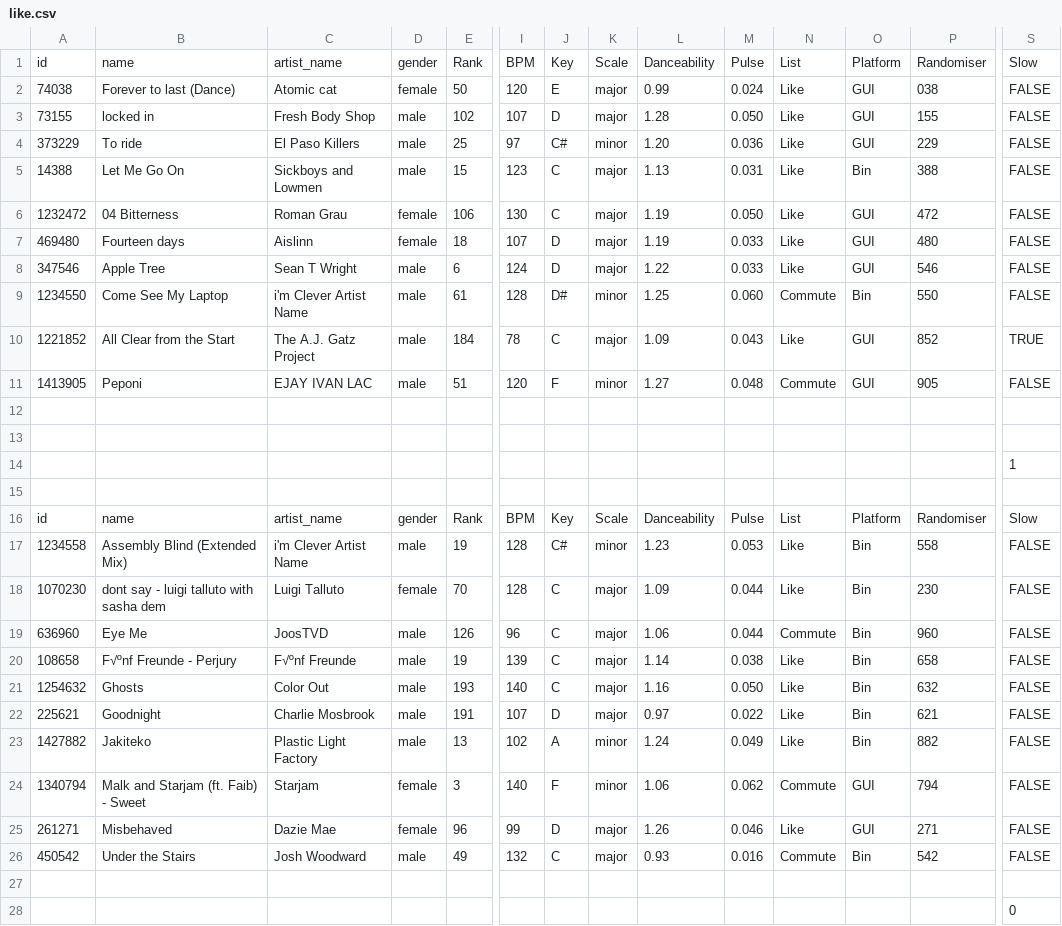
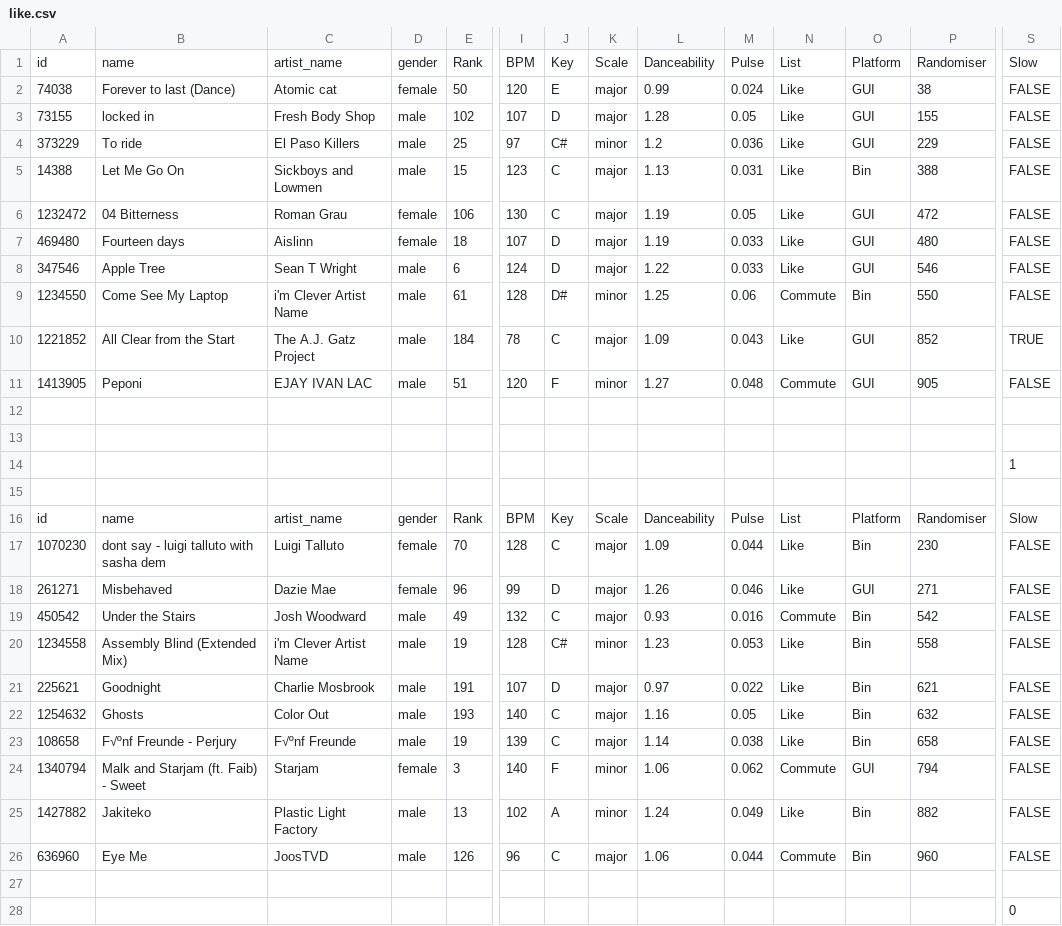
Before and after one commit to rishi-s/Jamendo-Library-Analyser, a CSV file: selections/like.csv, drawn as a sheet; only a part is shown, gaps mark what is left out; removed rows and columns are numbered as before the commit, all else as after; rows hold the shown columns only; the diff names each change by its address in the sheet, - before the commit and + after, or states it on an @@ line.

```diff
--- a/selections/like.csv
+++ b/selections/like.csv
-P2: 038
+P2: 38
-M3: 0.050
+M3: 0.05
-L4: 1.20
+L4: 1.2
-M6: 0.050
+M6: 0.05
-M9: 0.060
+M9: 0.06
-row 21: 1254632 | Ghosts | Color Out | male | 193 | 140 | C | major | 1.16 | 0.050 | Like | Bin | 632 | FALSE
@@ row 17 moved to row 20: 1234558 @@
@@ row 22 moved to row 21: 225621 @@
+row 22: 1254632 | Ghosts | Color Out | male | 193 | 140 | C | major | 1.16 | 0.05 | Like | Bin | 632 | FALSE
@@ row 20 moved to row 23: 108658 @@
@@ row 23 moved to row 25: 1427882 @@
@@ row 19 moved to row 26: 636960 @@
```
Also changed, not shown: 3 other files.
